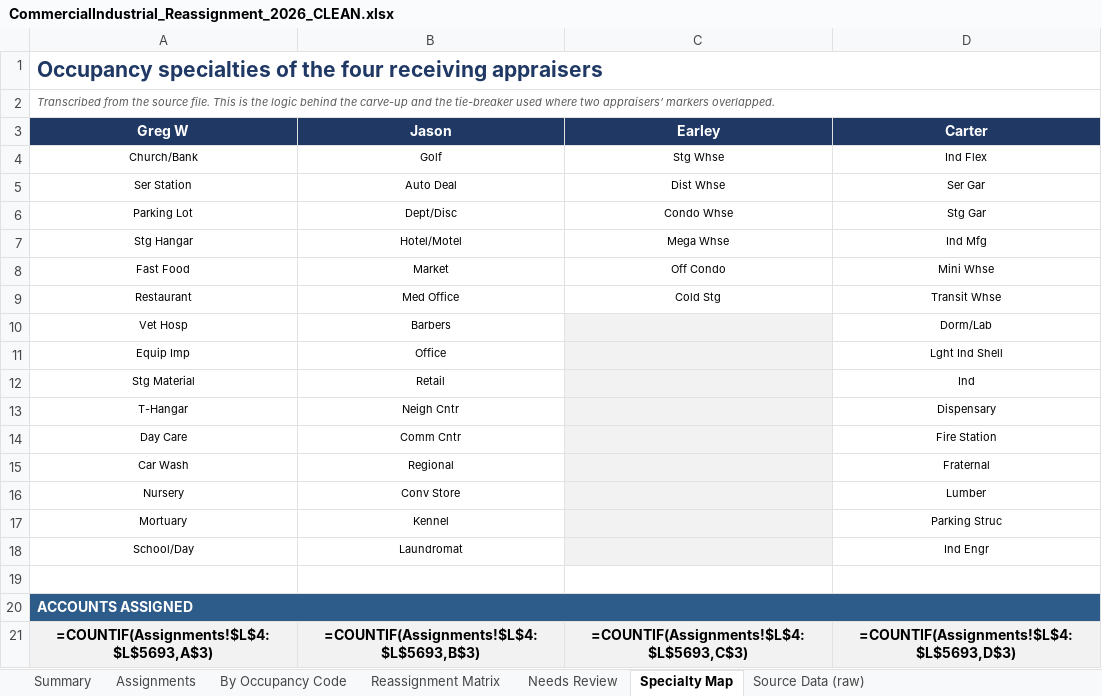
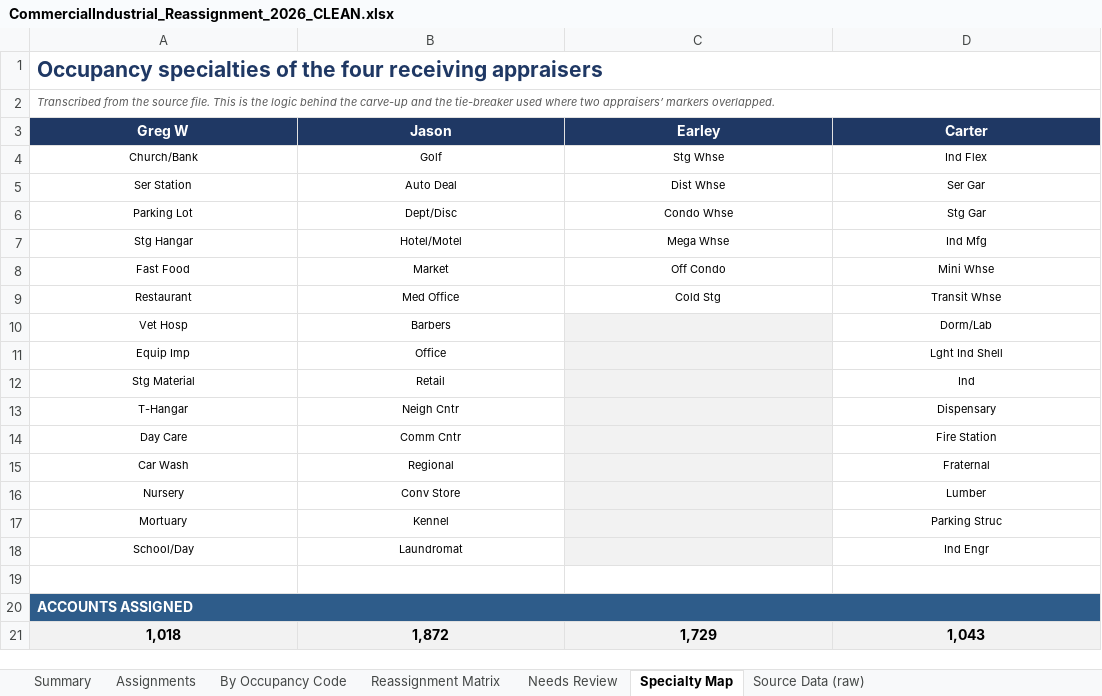
Before and after one commit to shaqnd/Workbook-Optimization-, an Excel workbook: CommercialIndustrial_Reassignment_2026_CLEAN.xlsx, sheet Specialty Map, drawn as a sheet; values as stored, in another font and other column widths than the file's, no borders; formulas without a stored value are shown as written; removed rows and columns are numbered as before the commit, all else as after; the diff names each change by its address in the sheet, - before the commit and + after, or states it on an @@ line.

```diff
--- a/CommercialIndustrial_Reassignment_2026_CLEAN.xlsx (sheet Specialty Map)
+++ b/CommercialIndustrial_Reassignment_2026_CLEAN.xlsx (sheet Specialty Map)
-row 21: =COUNTIF(Assignments!$L$4:$L$5693,A$3) | =COUNTIF(Assignments!$L$4:$L$5693,B$3) | =COUNTIF(Assignments!$L$4:$L$5693,C$3) | =COUNTIF(Assignments!$L$4:$L$5693,D$3)
+row 21: 1,018 | 1,872 | 1,729 | 1,043
```
Also changed, not shown: sheet Reassignment Matrix, sheet By Occupancy Code, sheet Summary, Greg_Woods_Properties_2026.xlsx.
